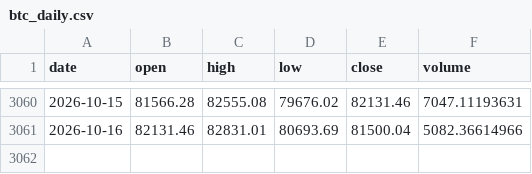
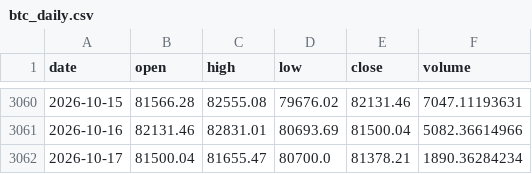
Before and after one commit to Bowen389/btc, a CSV file: btc_daily.csv, drawn as a sheet; only a part is shown, gaps mark what is left out.

```diff
--- a/btc_daily.csv
+++ b/btc_daily.csv
@@ -3061 +3061,2 @@ date,open,high,low,close,volume
 2026-10-16,82131.46,82831.01,80693.69,81500.04,5082.36614966
+2026-10-17,81500.04,81655.47,80700.0,81378.21,1890.36284234
```
Also changed, not shown: signals_log.csv, 3 other files.
